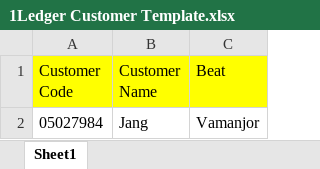
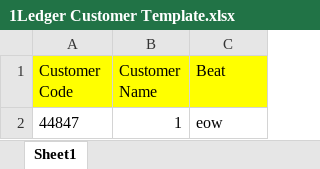
Before and after one commit to topbrightdev/arcodesi_ledger_update, an Excel workbook: frontend/admin/admin/export/1Ledger Customer Template.xlsx, sheet Sheet1, drawn as a sheet; values as stored, in another font and other column widths than the file's, no borders; removed rows and columns are numbered as before the commit, all else as after; the diff names each change by its address in the sheet, - before the commit and + after, or states it on an @@ line.

```diff
--- a/frontend/admin/admin/export/1Ledger Customer Template.xlsx (sheet Sheet1)
+++ b/frontend/admin/admin/export/1Ledger Customer Template.xlsx (sheet Sheet1)
-row 2: 05027984 | Jang | Vamanjor
+row 2: 44847 | 1 | eow
```
Also changed, not shown: frontend/admin/admin/export/1Create Entry Template (1).xlsx, frontend/admin/admin/files/1Create Entry Template (1).xlsx, 46 other files.
